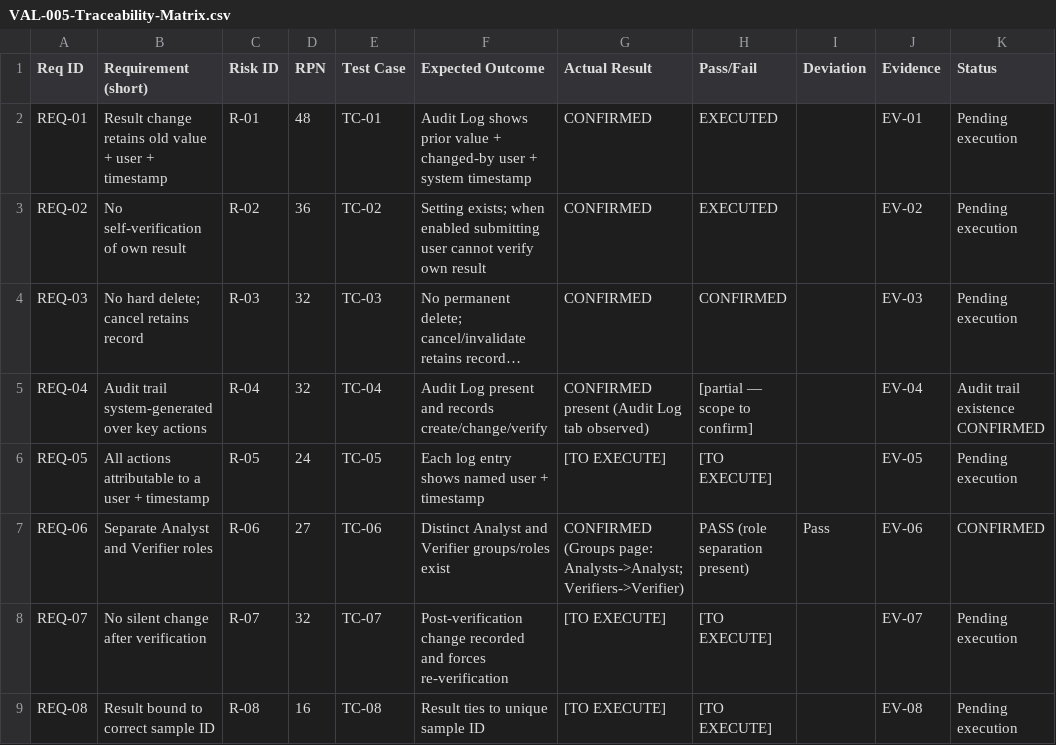
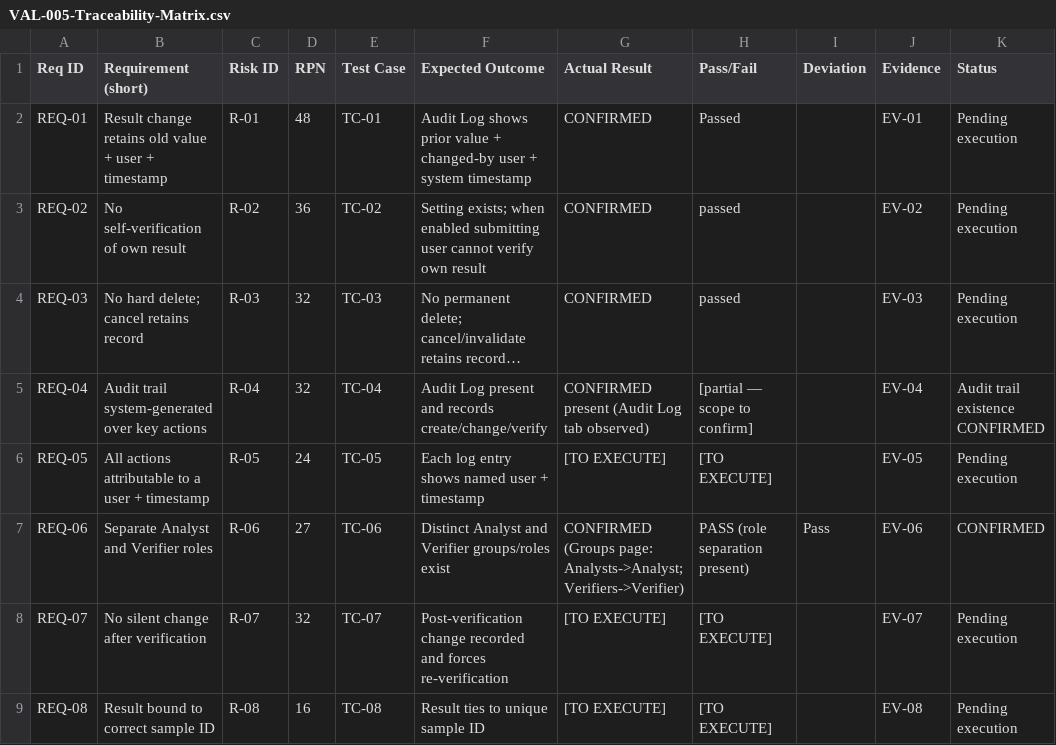
Before and after one commit to Lattychem007/senaite-lims-csv-validation, a CSV file: 04-requirements/VAL-005-Traceability-Matrix.csv, drawn as a sheet; only a part is shown; long unchanged cells end in …; the diff names each change by its address in the sheet, - before the commit and + after, or states it on an @@ line.

Commit message:
Update VAL-005-Traceability-Matrix.csv

```diff
--- a/04-requirements/VAL-005-Traceability-Matrix.csv
+++ b/04-requirements/VAL-005-Traceability-Matrix.csv
-H2 (Pass/Fail): EXECUTED
+H2 (Pass/Fail): Passed
-H3 (Pass/Fail): EXECUTED
+H3 (Pass/Fail): passed
-H4 (Pass/Fail): CONFIRMED
+H4 (Pass/Fail): passed
```
